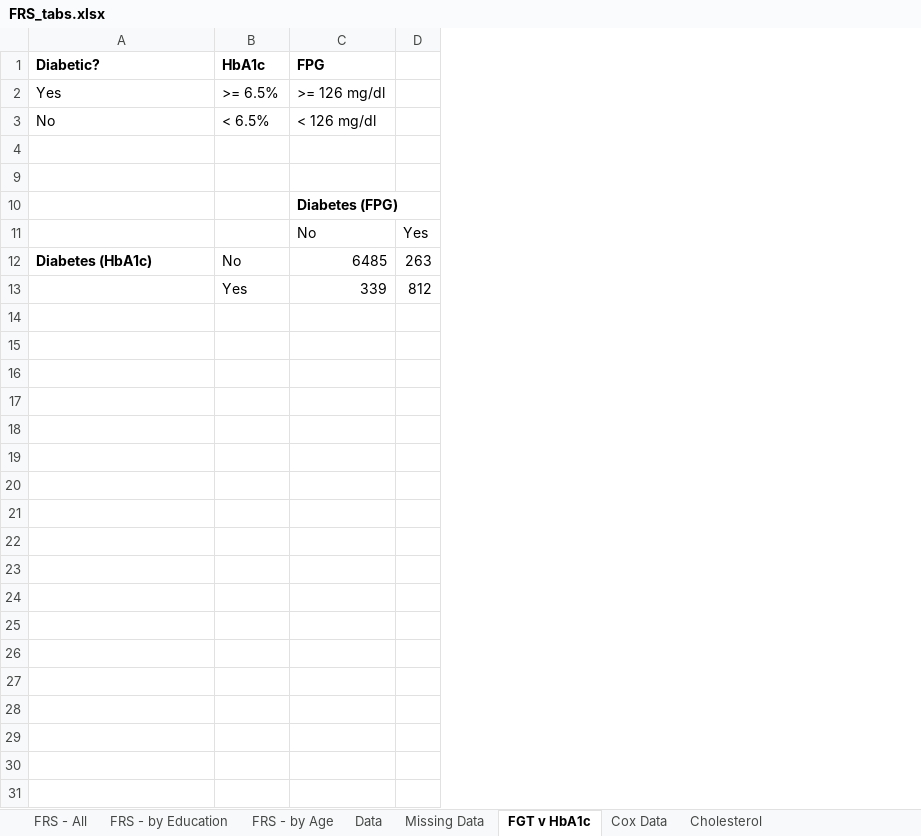
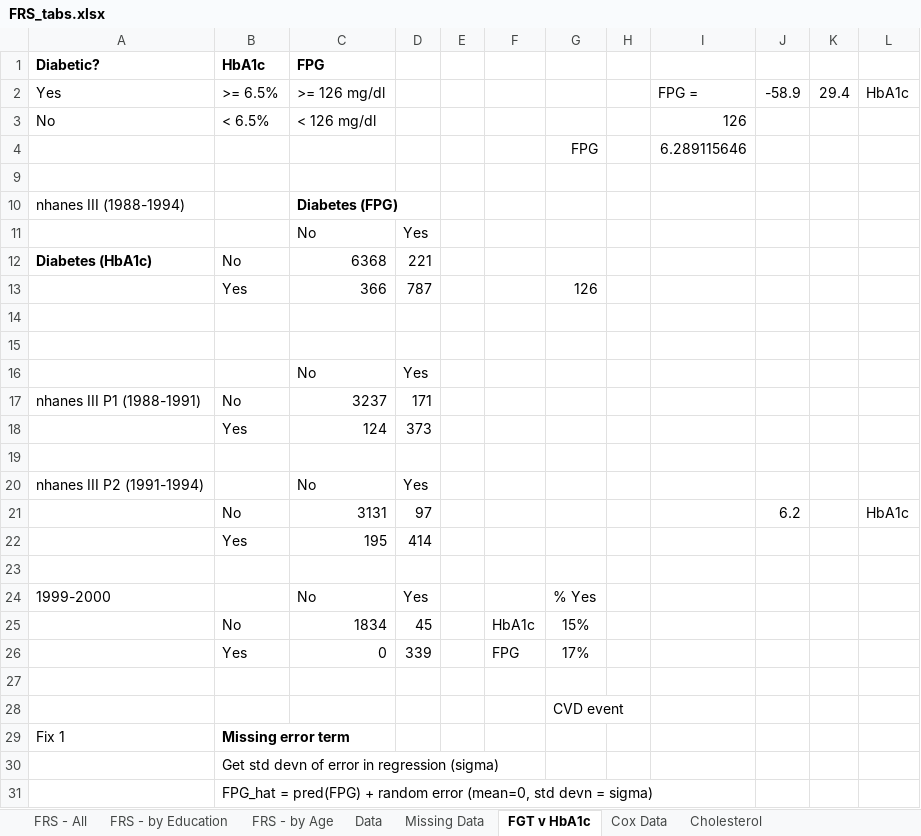
Before and after one commit to bryansashakim/Framingham-Risk-Scores, an Excel workbook: FRS_tabs.xlsx, sheet FGT v HbA1c, drawn as a sheet; only a part is shown; values as stored, in another font and other column widths than the file's, no borders; charts and pictures not drawn; removed rows and columns are numbered as before the commit, all else as after; the diff covers the shown part only; the diff names each change by its address in the sheet, - before the commit and + after, or states it on an @@ line.

```diff
--- a/FRS_tabs.xlsx (sheet FGT v HbA1c)
+++ b/FRS_tabs.xlsx (sheet FGT v HbA1c)
-column D, rows 11-13: Yes | 263 | 812
+column D, rows 11-12: Yes | 221
+column E, empty
+column F, empty
+column G, row 4: FPG
+column H, empty
+column I, rows 2-4: FPG = | 126 | 6.289115646
+column J, row 2: -58.9
+column K, row 2: 29.4
+column L, row 2: HbA1c
-row 4: (empty)
+row 4:  |  |  |  |  |  | FPG |  | 6.289115646
-A10 (Diabetic?): (empty)
+A10 (Diabetic?): nhanes III (1988-1994)
-C12 (FPG): 6485
+C12 (FPG): 6368
+row 13:  | Yes | 366 | 787 |  |  | 126
-row 14:  | Yes | 339 | 812
+row 14: (empty)
+row 15: (empty)
+row 16:  |  | No | Yes
+row 17: nhanes III P1 (1988-1991) | No | 3237 | 171
+row 18:  | Yes | 124 | 373
+row 19: (empty)
+row 20: nhanes III P2 (1991-1994) |  | No | Yes
+row 21:  | No | 3131 | 97 |  |  |  |  |  | 6.2 |  | HbA1c
+row 22:  | Yes | 195 | 414
+row 23: (empty)
+row 24: 1999-2000 |  | No | Yes |  |  | % Yes
+row 25:  | No | 1834 | 45 |  | HbA1c | 15%
+row 26:  | Yes | 0 | 339 |  | FPG | 17%
+row 27: (empty)
+row 28:  |  |  |  |  |  | CVD event
+row 29: Fix 1 | Missing error term
+row 30:  | Get std devn of error in regression (sigma)
+row 31:  | FPG_hat = pred(FPG) + random error (mean=0, std devn = sigma)
```
Also changed, not shown: 17 added rows elsewhere in this sheet, sheet Data, sheet Risk Factor Tabs, charts or pictures, 25 other files.
